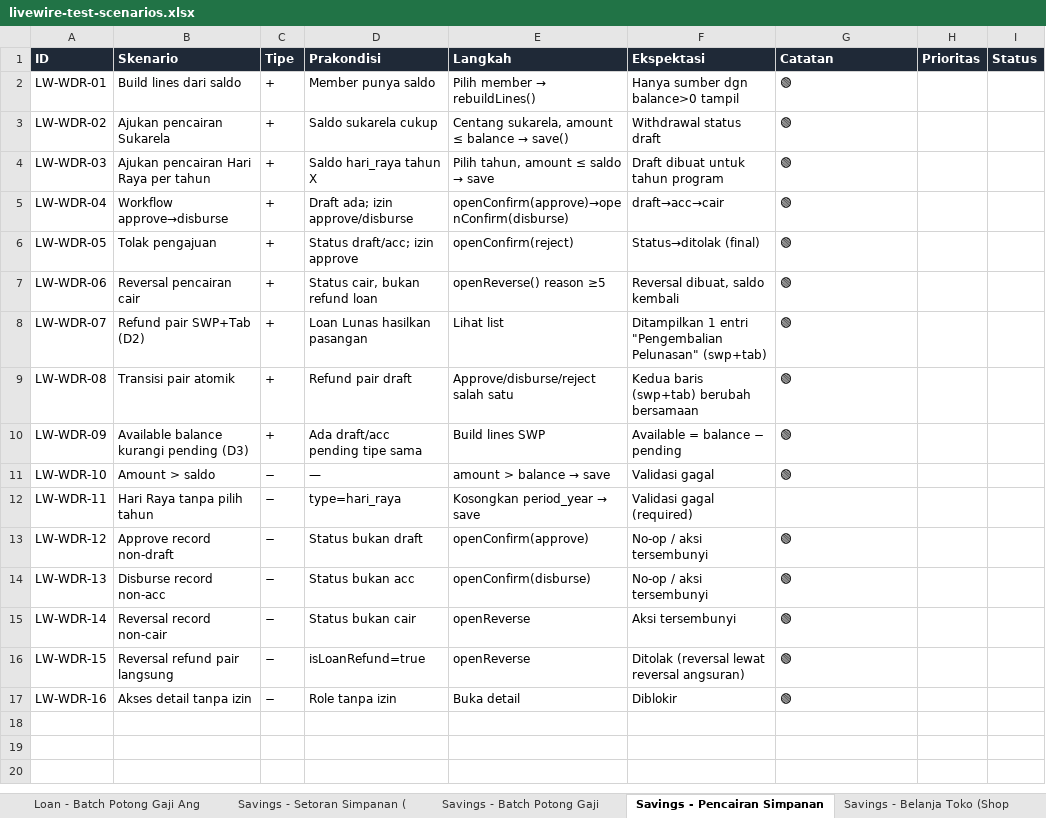
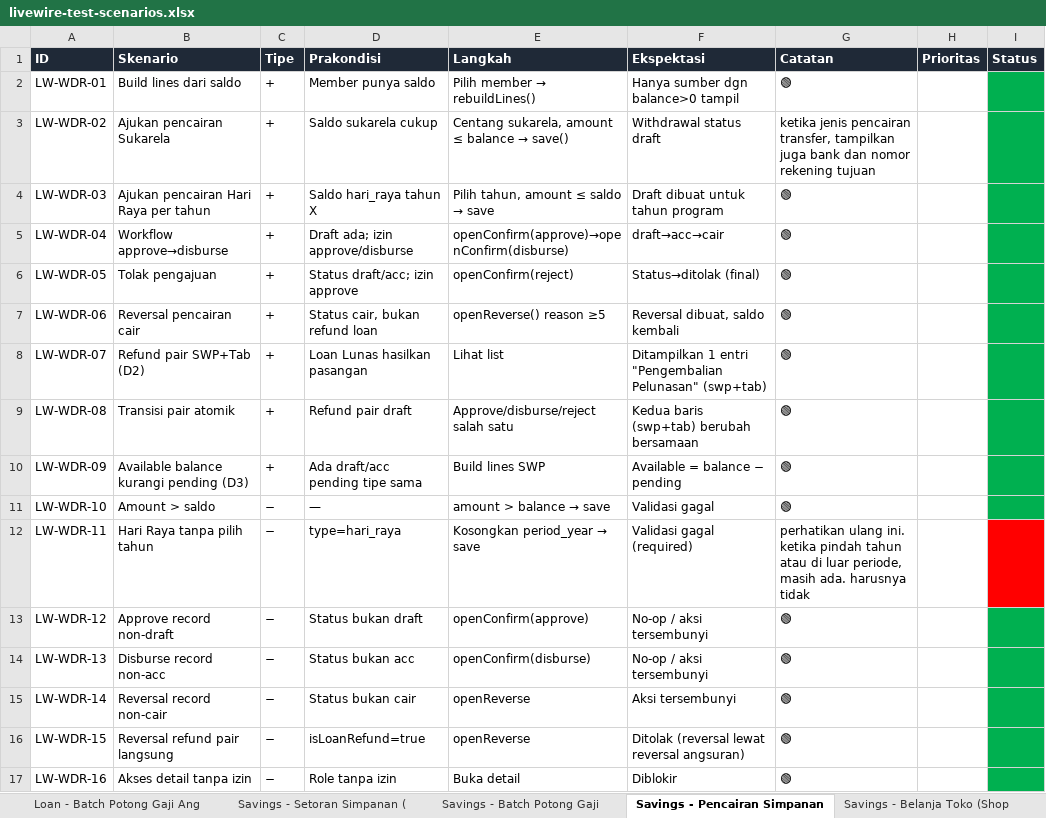
Before and after one commit to gabrieladvent/kopekoma-system, an Excel workbook: docs/testing/livewire-test-scenarios.xlsx, sheet Savings - Pencairan Simpanan, drawn as a sheet; values as stored, in another font and other column widths than the file's, no borders; the diff names each change by its address in the sheet, - before the commit and + after, or states it on an @@ line.

```diff
--- a/docs/testing/livewire-test-scenarios.xlsx (sheet Savings - Pencairan Simpanan)
+++ b/docs/testing/livewire-test-scenarios.xlsx (sheet Savings - Pencairan Simpanan)
-I2:I11 fill: none
+I2:I11 fill: #00B050
-G3 (Catatan): 🟢
+G3 (Catatan): ketika jenis pencairan transfer, tampilkan juga bank dan nomor rekening tujuan
-G12 (Catatan): (empty)
+G12 (Catatan): perhatikan ulang ini. ketika pindah tahun atau di luar periode, masih ada. harusnya tidak
-I12 fill: none
+I12 fill: #FF0000
-I13:I17 fill: none
+I13:I17 fill: #00B050
```
Also changed, not shown: sheet Profile - Edit Profil, sheet Settings - Pengaturan Aplika, sheet System - Users, sheet Savings - Belanja Toko (Shop, sheet Integrasi Setting → Fitur Hi, sheet System - Roles & Permission, 7 more sheets, 26 other files.
